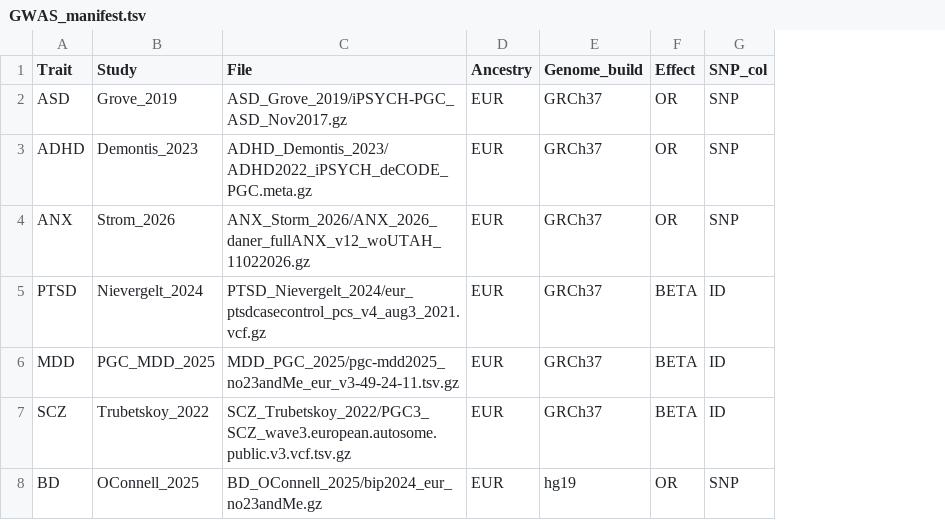
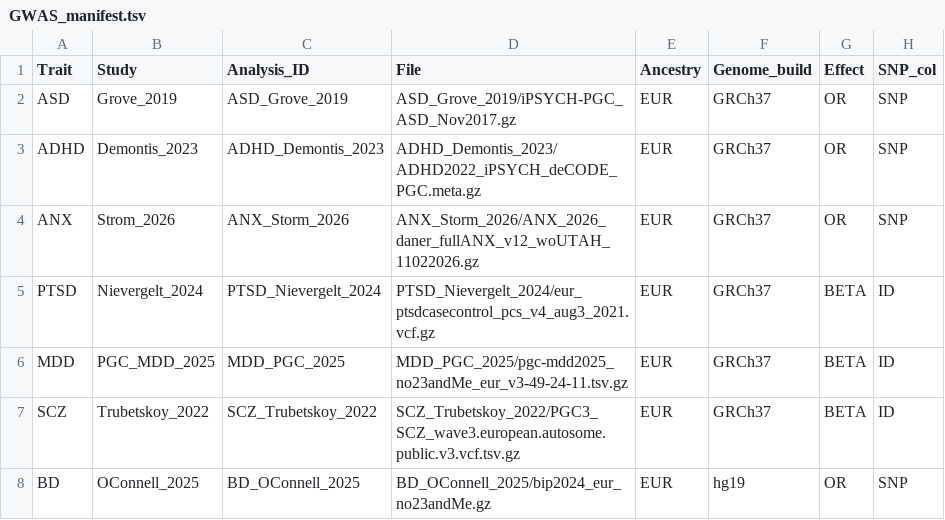
Before and after one commit to sea-chelle/gwas, a TSV file: manifests/GWAS_manifest.tsv, drawn as a sheet; only a part is shown; the diff names each change by its address in the sheet, - before the commit and + after, or states it on an @@ line.

Commit message:
Add Analysis_ID column

```diff
--- a/manifests/GWAS_manifest.tsv
+++ b/manifests/GWAS_manifest.tsv
+column C (Analysis_ID), rows 2-8: ASD_Grove_2019 | ADHD_Demontis_2023 | ANX_Storm_2026 | PTSD_Nievergelt_2024 | MDD_PGC_2025 | SCZ_Trubetskoy_2022 | BD_OConnell_2025
```
